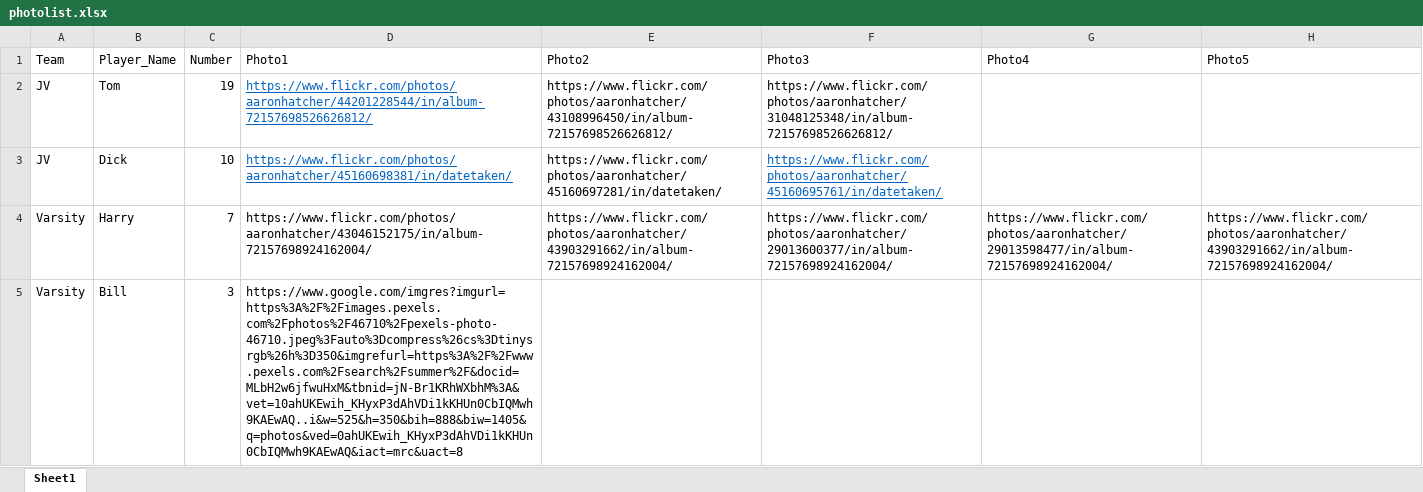
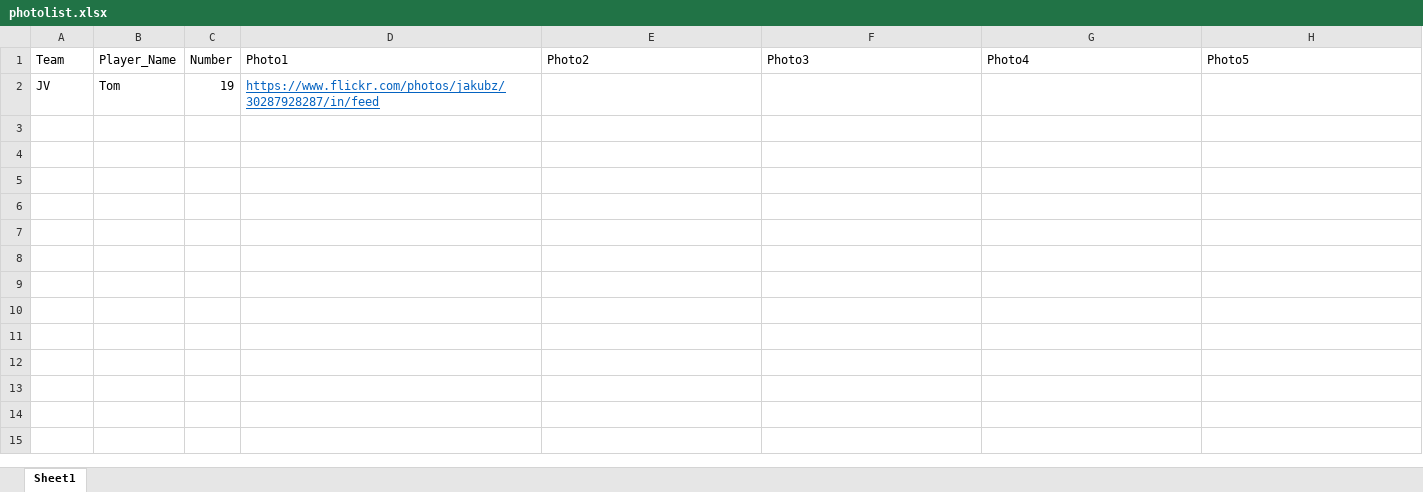
Before and after one commit to adhatcher/download_memorybook_photos, an Excel workbook: photolist.xlsx, sheet Sheet1, drawn as a sheet; values as stored, in another font and other column widths than the file's, no borders; the diff names each change by its address in the sheet, - before the commit and + after, or states it on an @@ line.

Commit message:
Need to pull the flickr data down, parse it, and then pull the photo

```diff
--- a/photolist.xlsx (sheet Sheet1)
+++ b/photolist.xlsx (sheet Sheet1)
-D2 (Photo1): https://www.flickr.com/photos/aaronhatcher/44201228544/in/album-72157698526626812/
+D2 (Photo1): https://www.flickr.com/photos/jakubz/30287928287/in/feed
-E2 (Photo2): https://www.flickr.com/photos/aaronhatcher/43108996450/in/album-72157698526626812/
+E2 (Photo2): (empty)
-F2 (Photo3): https://www.flickr.com/photos/aaronhatcher/31048125348/in/album-72157698526626812/
+F2 (Photo3): (empty)
-row 3: JV | Dick | 10 | https://www.flickr.com/photos/aaronhatcher/45160698381/in/datetaken/ | https://www.flickr.com/photos/aaronhatcher/45160697281/in/datetaken/ | https://www.flickr.com/photos/aaronhatcher/45160695761/in/datetaken/
-row 4: Varsity | Harry | 7 | https://www.flickr.com/photos/aaronhatcher/43046152175/in/album-72157698924162004/ | https://www.flickr.com/photos/aaronhatcher/43903291662/in/album-72157698924162004/ | https://www.flickr.com/photos/aaronhatcher/29013600377/in/album-72157698924162004/ | https://www.flickr.com/photos/aaronhatcher/29013598477/in/album-72157698924162004/ | https://www.flickr.com/photos/aaronhatcher/43903291662/in/album-72157698924162004/
-row 5: Varsity | Bill | 3 | https://www.google.com/imgres?imgurl=https%3A%2F%2Fimages.pexels.com%2Fphotos%2F46710%2Fpexels-photo-46710.jpeg%3Fauto%3Dcompress%26cs%3Dtinysrgb%26h%3D350&imgrefurl=https%3A%2F%2Fwww.pexels.com%2Fsearch%2Fsummer%2F&docid=MLbH2w6jfwuHxM&tbnid=jN-Br1KRhWXbhM%3A&vet=10ahUKEwih_KHyxP3dAhVDi1kKHUn0CbIQMwh9KAEwAQ..i&w=525&h=350&bih=888&biw=1405&q=photos&ved=0ahUKEwih_KHyxP3dAhVDi1kKHUn0CbIQMwh9KAEwAQ&iact=mrc&uact=8
```
Also changed, not shown: 2 other files.
